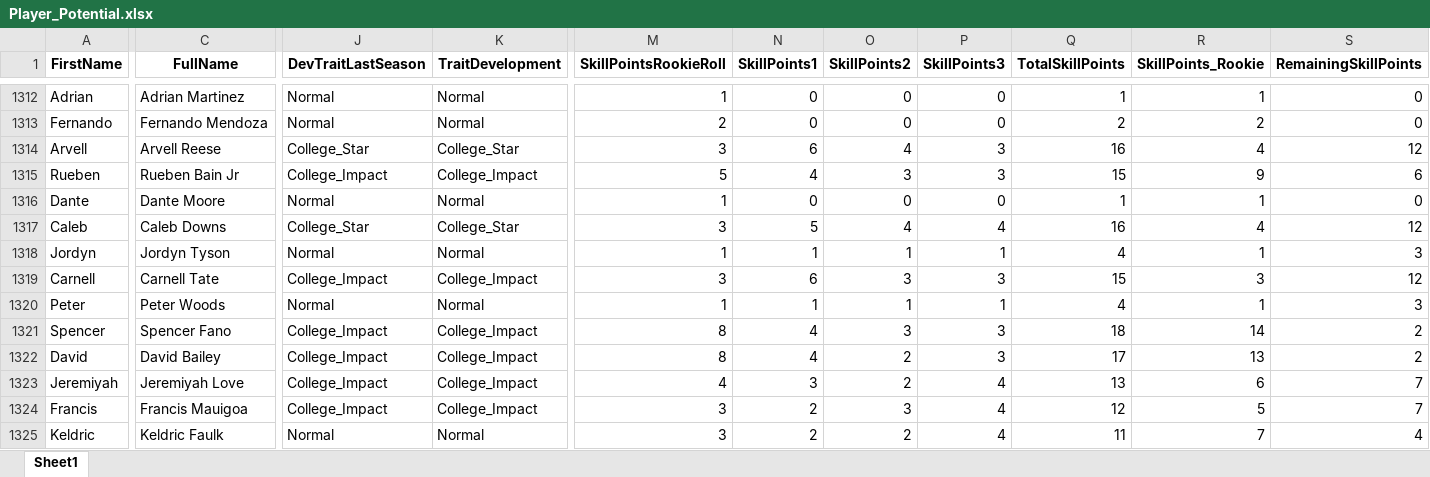
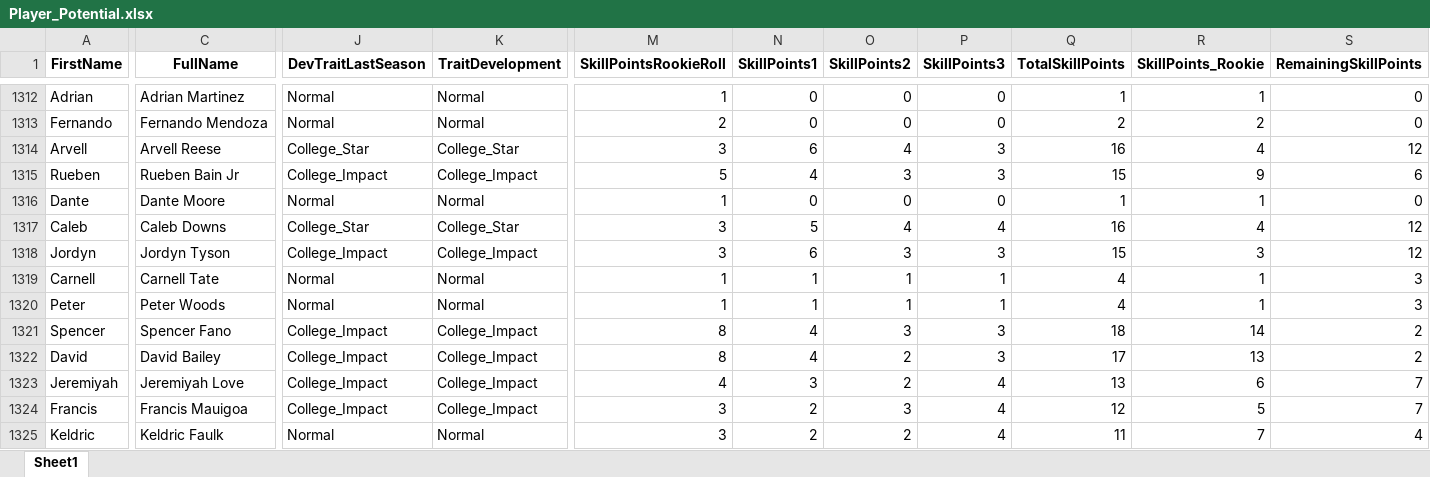
Before and after one commit to ethpec/MaddenTools, an Excel workbook: Files/Madden26/IE/Season1/Player_Potential.xlsx, sheet Sheet1, drawn as a sheet; only a part is shown, gaps mark what is left out; values as stored, in another font and other column widths than the file's, no borders; the diff covers the shown part only; the diff names each change by its address in the sheet, - before the commit and + after, or states it on an @@ line.

```diff
--- a/Files/Madden26/IE/Season1/Player_Potential.xlsx (sheet Sheet1)
+++ b/Files/Madden26/IE/Season1/Player_Potential.xlsx (sheet Sheet1)
-J1318 (DevTraitLastSeason): Normal
+J1318 (DevTraitLastSeason): College_Impact
-K1318 (TraitDevelopment): Normal
+K1318 (TraitDevelopment): College_Impact
-M1318 (SkillPointsRookieRoll): 1
+M1318 (SkillPointsRookieRoll): 3
-N1318 (SkillPoints1): 1
+N1318 (SkillPoints1): 6
-O1318 (SkillPoints2): 1
+O1318 (SkillPoints2): 3
-P1318 (SkillPoints3): 1
+P1318 (SkillPoints3): 3
-Q1318 (TotalSkillPoints): 4
+Q1318 (TotalSkillPoints): 15
-R1318 (SkillPoints_Rookie): 1
+R1318 (SkillPoints_Rookie): 3
-S1318 (RemainingSkillPoints): 3
+S1318 (RemainingSkillPoints): 12
-J1319 (DevTraitLastSeason): College_Impact
+J1319 (DevTraitLastSeason): Normal
-K1319 (TraitDevelopment): College_Impact
+K1319 (TraitDevelopment): Normal
-M1319 (SkillPointsRookieRoll): 3
+M1319 (SkillPointsRookieRoll): 1
-N1319 (SkillPoints1): 6
+N1319 (SkillPoints1): 1
-O1319 (SkillPoints2): 3
+O1319 (SkillPoints2): 1
-P1319 (SkillPoints3): 3
+P1319 (SkillPoints3): 1
-Q1319 (TotalSkillPoints): 15
+Q1319 (TotalSkillPoints): 4
-R1319 (SkillPoints_Rookie): 3
+R1319 (SkillPoints_Rookie): 1
-S1319 (RemainingSkillPoints): 12
+S1319 (RemainingSkillPoints): 3
```
Also changed, not shown: 5 edited cells elsewhere in this sheet, Files/Madden26/IE/Season1/EventSystem_Results.xlsx, Files/Madden26/IE/Season1/ExpectedSalarySheet.xlsx, 31 other files.
